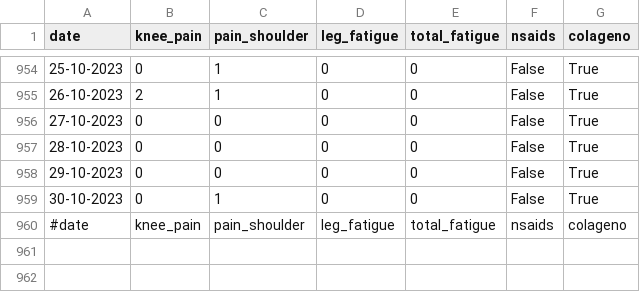
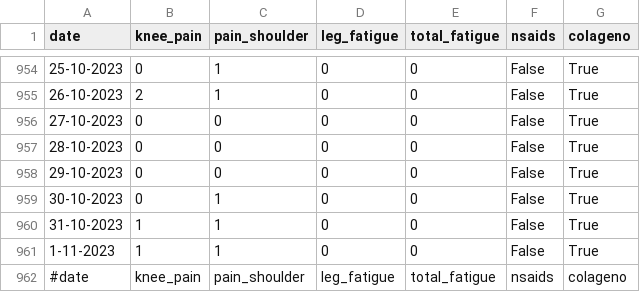
Before and after one commit to cmougan/knee, a CSV file: data/pain.csv, drawn as a sheet; only a part is shown, gaps mark what is left out; the diff names each change by its address in the sheet, - before the commit and + after, or states it on an @@ line.

```diff
--- a/data/pain.csv
+++ b/data/pain.csv
+row 960: 31-10-2023 | 1 | 1 | 0 | 0 | False | True
+row 961: 1-11-2023 | 1 | 1 | 0 | 0 | False | True
```
Also changed, not shown: data/ati.csv, data/sport.csv.
